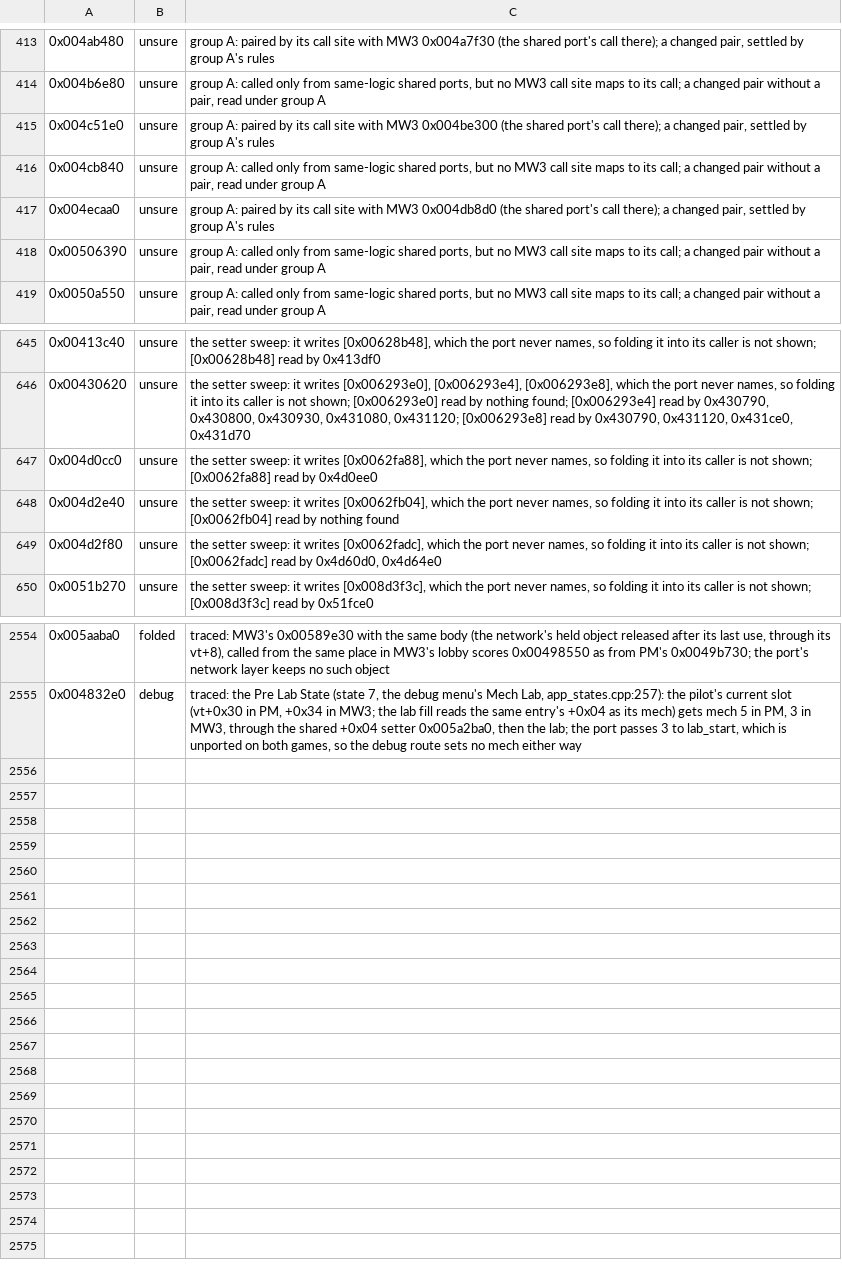
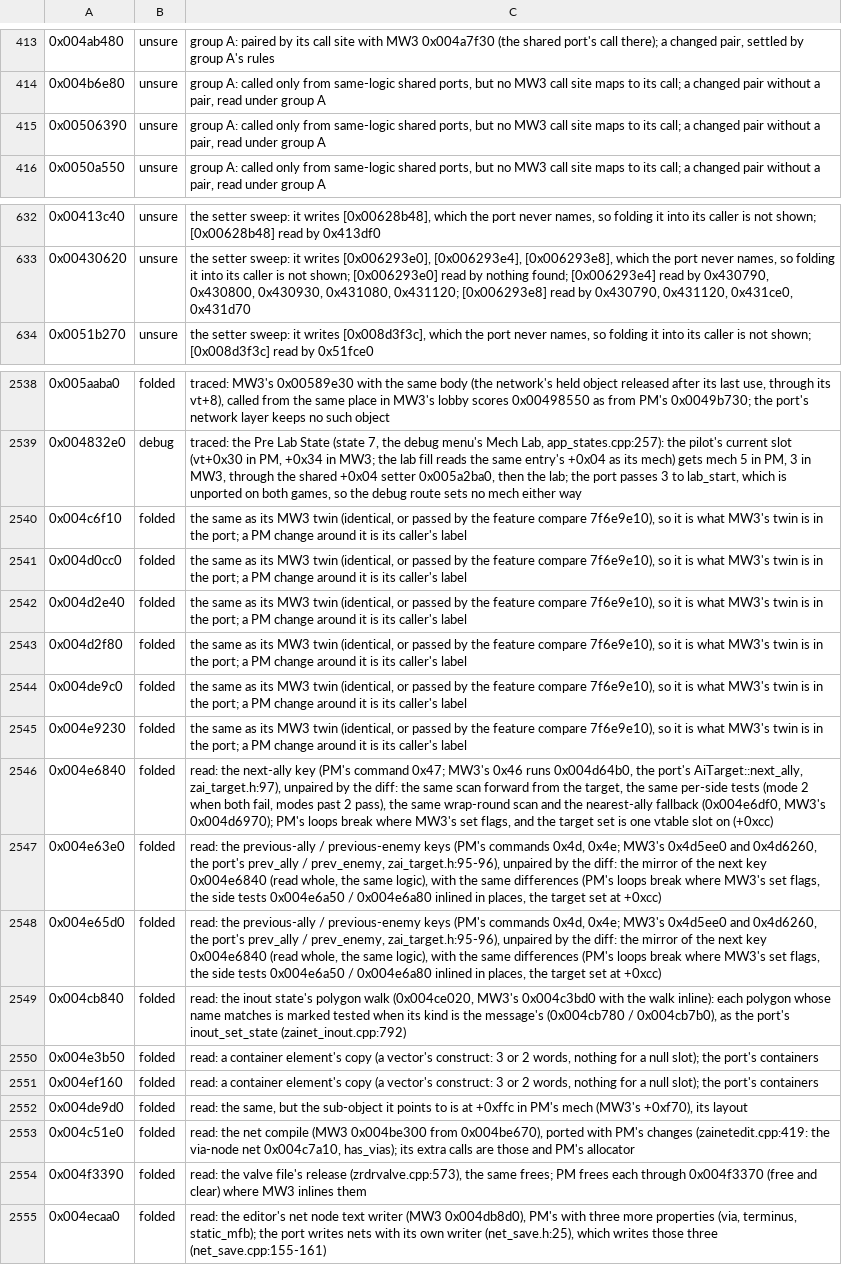
Before and after one commit to telltaleatheist/mw3-re, a TSV file: tools/analysis/port_audit_labels_pm.tsv, drawn as a sheet; only a part is shown, gaps mark what is left out; removed rows and columns are numbered as before the commit, all else as after; the diff covers the shown part only; the diff names each change by its address in the sheet, - before the commit and + after, or states it on an @@ line.

Commit message:
PM audit backlog, AI: 16 unsure read; none missing (the target keys read whole against MW3's, the net compile and writer ported with PM's properties, the rest MW3's or container code)

```diff
--- a/tools/analysis/port_audit_labels_pm.tsv
+++ b/tools/analysis/port_audit_labels_pm.tsv
-row 415: 0x004c51e0 | unsure | group A: paired by its call site with MW3 0x004be300 (the shared port's call there); a changed pair, settled by group A's rules
-row 416: 0x004cb840 | unsure | group A: called only from same-logic shared ports, but no MW3 call site maps to its call; a changed pair without a pair, read under group A
-row 417: 0x004ecaa0 | unsure | group A: paired by its call site with MW3 0x004db8d0 (the shared port's call there); a changed pair, settled by group A's rules
-row 647: 0x004d0cc0 | unsure | the setter sweep: it writes [0x0062fa88], which the port never names, so folding it into its caller is not shown; [0x0062fa88] read by 0x4d0ee0
-row 648: 0x004d2e40 | unsure | the setter sweep: it writes [0x0062fb04], which the port never names, so folding it into its caller is not shown; [0x0062fb04] read by nothing found
-row 649: 0x004d2f80 | unsure | the setter sweep: it writes [0x0062fadc], which the port never names, so folding it into its caller is not shown; [0x0062fadc] read by 0x4d60d0, 0x4d64e0
+row 2540: 0x004c6f10 | folded | the same as its MW3 twin (identical, or passed by the feature compare 7f6e9e10), so it is what MW3's twin is in the port; a PM change around it is its caller's label
+row 2541: 0x004d0cc0 | folded | the same as its MW3 twin (identical, or passed by the feature compare 7f6e9e10), so it is what MW3's twin is in the port; a PM change around it is its caller's label
+row 2542: 0x004d2e40 | folded | the same as its MW3 twin (identical, or passed by the feature compare 7f6e9e10), so it is what MW3's twin is in the port; a PM change around it is its caller's label
+row 2543: 0x004d2f80 | folded | the same as its MW3 twin (identical, or passed by the feature compare 7f6e9e10), so it is what MW3's twin is in the port; a PM change around it is its caller's label
+row 2544: 0x004de9c0 | folded | the same as its MW3 twin (identical, or passed by the feature compare 7f6e9e10), so it is what MW3's twin is in the port; a PM change around it is its caller's label
+row 2545: 0x004e9230 | folded | the same as its MW3 twin (identical, or passed by the feature compare 7f6e9e10), so it is what MW3's twin is in the port; a PM change around it is its caller's label
+row 2546: 0x004e6840 | folded | read: the next-ally key (PM's command 0x47; MW3's 0x46 runs 0x004d64b0, the port's AiTarget::next_ally, zai_target.h:97), unpaired by the diff: the same scan forward from the target, the same per-side tests (mode 2 when both fail, modes past 2 pass), the same wrap-round scan and the nearest-ally fallback (0x004e6df0, MW3's 0x004d6970); PM's loops break where MW3's set flags, and the target set is one vtable slot on (+0xcc)
+row 2547: 0x004e63e0 | folded | read: the previous-ally / previous-enemy keys (PM's commands 0x4d, 0x4e; MW3's 0x4d5ee0 and 0x4d6260, the port's prev_ally / prev_enemy, zai_target.h:95-96), unpaired by the diff: the mirror of the next key 0x004e6840 (read whole, the same logic), with the same differences (PM's loops break where MW3's set flags, the side tests 0x004e6a50 / 0x004e6a80 inlined in places, the target set at +0xcc)
+row 2548: 0x004e65d0 | folded | read: the previous-ally / previous-enemy keys (PM's commands 0x4d, 0x4e; MW3's 0x4d5ee0 and 0x4d6260, the port's prev_ally / prev_enemy, zai_target.h:95-96), unpaired by the diff: the mirror of the next key 0x004e6840 (read whole, the same logic), with the same differences (PM's loops break where MW3's set flags, the side tests 0x004e6a50 / 0x004e6a80 inlined in places, the target set at +0xcc)
+row 2549: 0x004cb840 | folded | read: the inout state's polygon walk (0x004ce020, MW3's 0x004c3bd0 with the walk inline): each polygon whose name matches is marked tested when its kind is the message's (0x004cb780 / 0x004cb7b0), as the port's inout_set_state (zainet_inout.cpp:792)
+row 2550: 0x004e3b50 | folded | read: a container element's copy (a vector's construct: 3 or 2 words, nothing for a null slot); the port's containers
+row 2551: 0x004ef160 | folded | read: a container element's copy (a vector's construct: 3 or 2 words, nothing for a null slot); the port's containers
+row 2552: 0x004de9d0 | folded | read: the same, but the sub-object it points to is at +0xffc in PM's mech (MW3's +0xf70), its layout
+row 2553: 0x004c51e0 | folded | read: the net compile (MW3 0x004be300 from 0x004be670), ported with PM's changes (zainetedit.cpp:419: the via-node net 0x004c7a10, has_vias); its extra calls are those and PM's allocator
+row 2554: 0x004f3390 | folded | read: the valve file's release (zrdrvalve.cpp:573), the same frees; PM frees each through 0x004f3370 (free and clear) where MW3 inlines them
+row 2555: 0x004ecaa0 | folded | read: the editor's net node text writer (MW3 0x004db8d0), PM's with three more properties (via, terminus, static_mfb); the port writes nets with its own writer (net_save.h:25), which writes those three (net_save.cpp:155-161)
```
Also changed, not shown: 10 removed rows elsewhere in this file, 1 other file.
